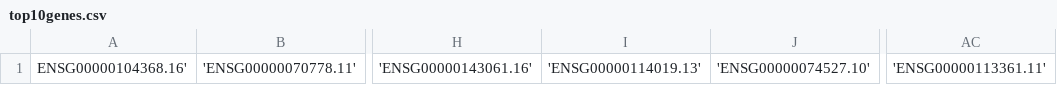
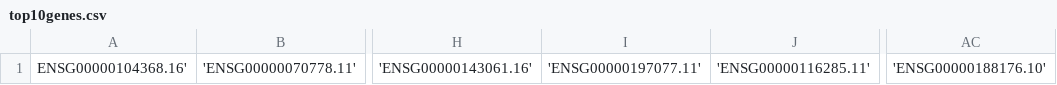
Before and after one commit to ktynes/GeneExpression, a CSV file: top10genes.csv, drawn as a sheet; only a part is shown, gaps mark what is left out; the diff names each change by its address in the sheet, - before the commit and + after, or states it on an @@ line.

Commit message:
Update top10genes.csv

```diff
--- a/top10genes.csv
+++ b/top10genes.csv
-I1: 'ENSG00000114019.13'
+I1: 'ENSG00000197077.11'
-J1: 'ENSG00000074527.10'
+J1: 'ENSG00000116285.11'
-AC1: 'ENSG00000113361.11'
+AC1: 'ENSG00000188176.10'
```
